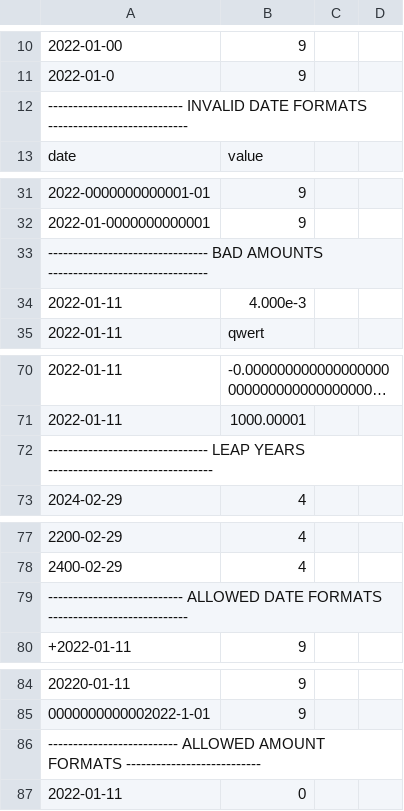
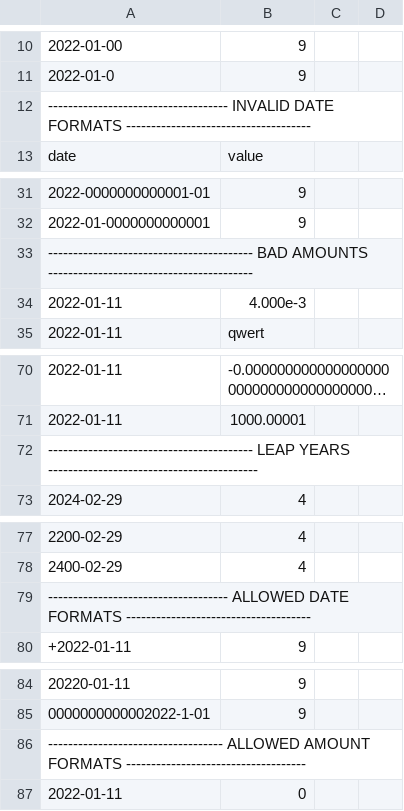
Before and after one commit to itislu/42-CPP_Modules, a CSV file: cpp09/ex00/test_data/main_tests.csv, drawn as a sheet; only a part is shown, gaps mark what is left out; long unchanged cells end in …; the diff covers the shown part only; the diff names each change by its address in the sheet, - before the commit and + after, or states it on an @@ line.

```diff
--- a/cpp09/ex00/test_data/main_tests.csv
+++ b/cpp09/ex00/test_data/main_tests.csv
-A12: --------------------------- INVALID DATE FORMATS ----------------------------
+A12: ------------------------------------ INVALID DATE FORMATS -------------------------------------
-A33: -------------------------------- BAD AMOUNTS --------------------------------
+A33: ----------------------------------------- BAD AMOUNTS -----------------------------------------
-A72: -------------------------------- LEAP YEARS ---------------------------------
+A72: ----------------------------------------- LEAP YEARS ------------------------------------------
-A79: --------------------------- ALLOWED DATE FORMATS ----------------------------
+A79: ------------------------------------ ALLOWED DATE FORMATS -------------------------------------
-A86: -------------------------- ALLOWED AMOUNT FORMATS ---------------------------
+A86: ----------------------------------- ALLOWED AMOUNT FORMATS ------------------------------------
```
Also changed, not shown: 7 edited cells elsewhere in this file.
